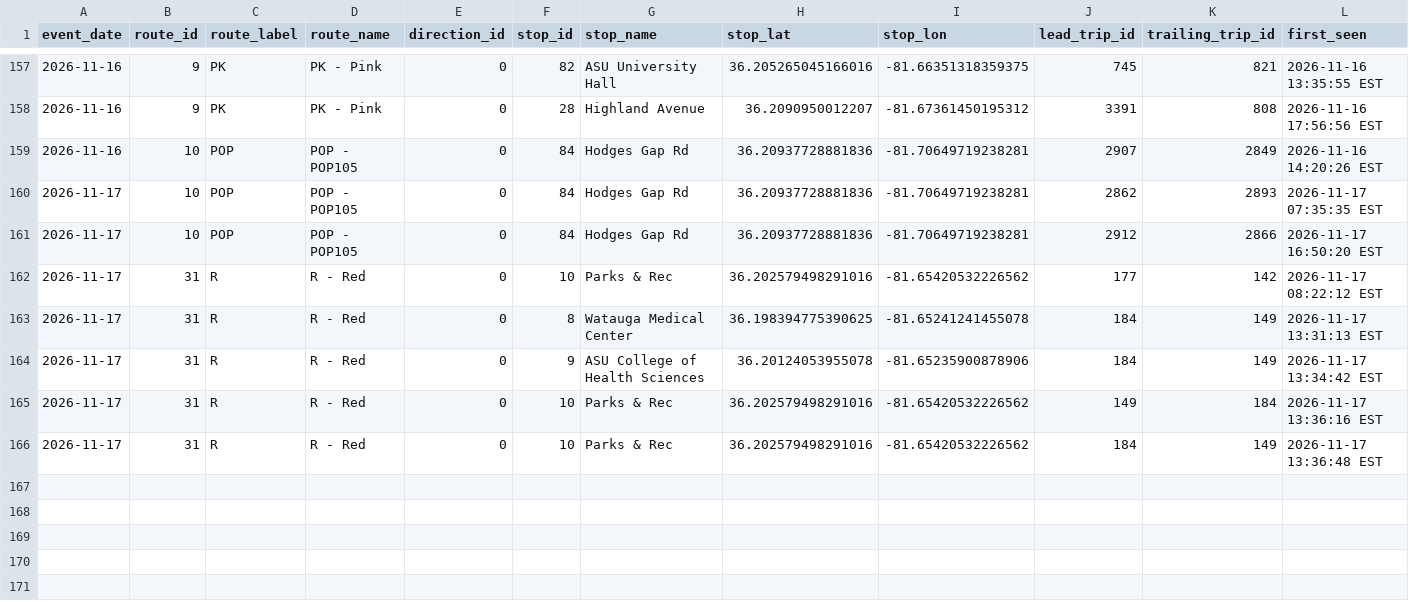
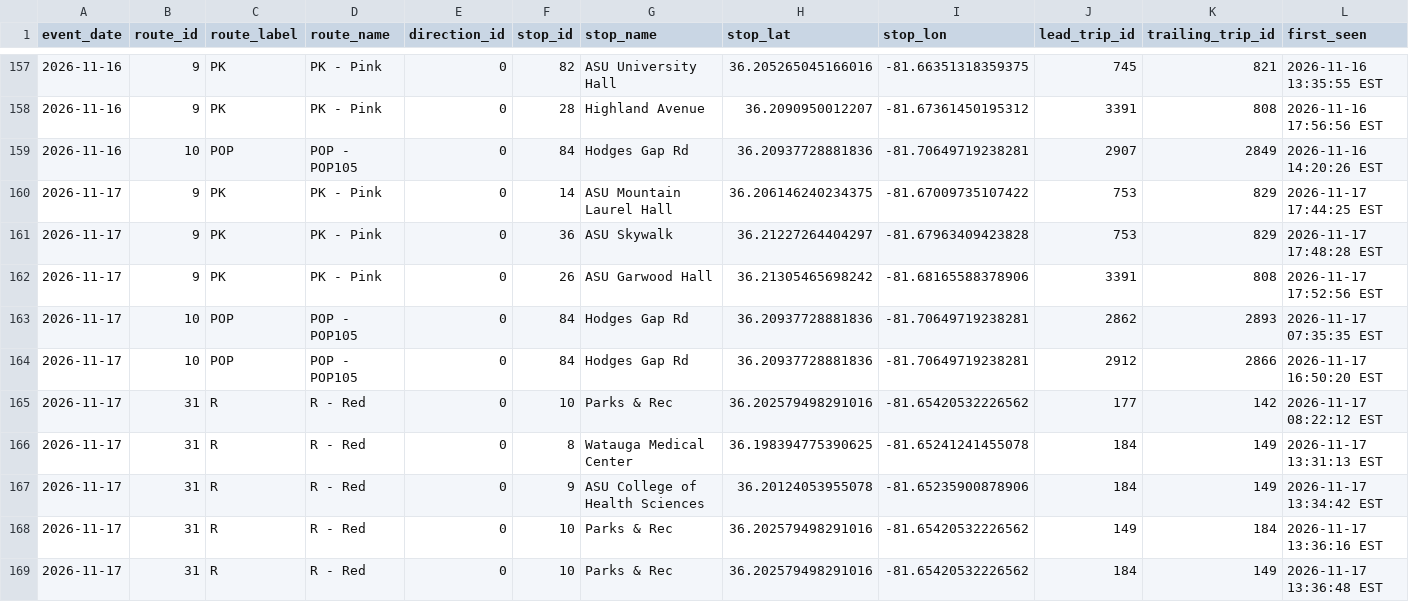
Before and after one commit to AI-Rapid-Prototyping/Bus-Bunching-Prediction, a CSV file: Outputs/AppalCart/appalcart_bunching_events.csv, drawn as a sheet; only a part is shown, gaps mark what is left out; rows hold the shown columns only; the diff names each change by its address in the sheet, - before the commit and + after, or states it on an @@ line.

Commit message:
Update AppalCART bunching events CSV

```diff
--- a/Outputs/AppalCart/appalcart_bunching_events.csv
+++ b/Outputs/AppalCart/appalcart_bunching_events.csv
+row 160: 2026-11-17 | 9 | PK | PK - Pink | 0 | 14 | ASU Mountain Laurel Hall | 36.206146240234375 | -81.67009735107422 | 753 | 829 | 2026-11-17 17:44:25 EST
+row 161: 2026-11-17 | 9 | PK | PK - Pink | 0 | 36 | ASU Skywalk | 36.21227264404297 | -81.67963409423828 | 753 | 829 | 2026-11-17 17:48:28 EST
+row 162: 2026-11-17 | 9 | PK | PK - Pink | 0 | 26 | ASU Garwood Hall | 36.21305465698242 | -81.68165588378906 | 3391 | 808 | 2026-11-17 17:52:56 EST
```
